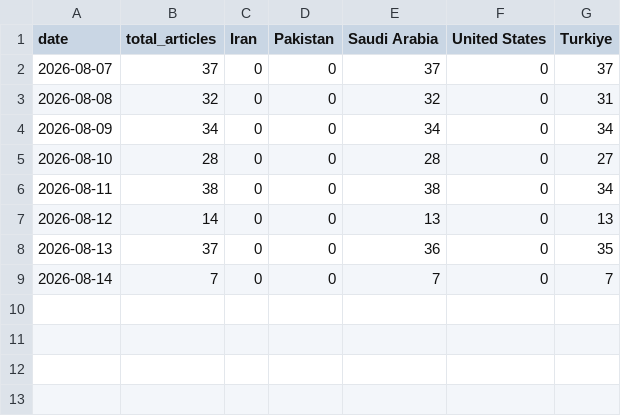
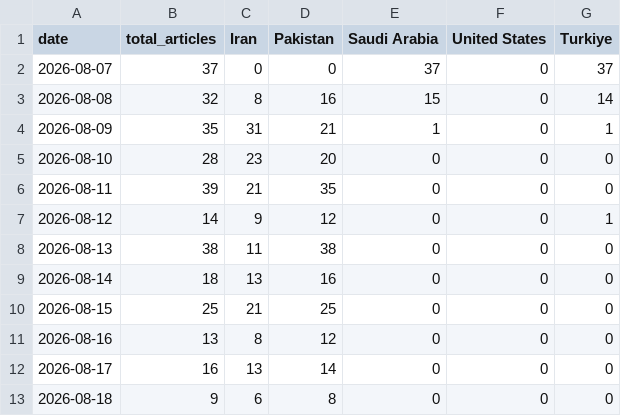
Before and after one commit to syedahaniazahra/makkah-pact-analysis, a CSV file: daily_gdelt_timeline.csv, drawn as a sheet.

```diff
--- a/daily_gdelt_timeline.csv
+++ b/daily_gdelt_timeline.csv
@@ -2,8 +2,12 @@ date,total_articles,Iran,Pakistan,Saudi Arabia,United States,Turkiye
 2026-08-07,37,0,0,37,0,37
-2026-08-08,32,0,0,32,0,31
-2026-08-09,34,0,0,34,0,34
-2026-08-10,28,0,0,28,0,27
-2026-08-11,38,0,0,38,0,34
-2026-08-12,14,0,0,13,0,13
-2026-08-13,37,0,0,36,0,35
-2026-08-14,7,0,0,7,0,7
+2026-08-08,32,8,16,15,0,14
+2026-08-09,35,31,21,1,0,1
+2026-08-10,28,23,20,0,0,0
+2026-08-11,39,21,35,0,0,0
+2026-08-12,14,9,12,0,0,1
+2026-08-13,38,11,38,0,0,0
+2026-08-14,18,13,16,0,0,0
+2026-08-15,25,21,25,0,0,0
+2026-08-16,13,8,12,0,0,0
+2026-08-17,16,13,14,0,0,0
+2026-08-18,9,6,8,0,0,0
```
Also changed, not shown: daily_actor_timeline.csv, hashtag_frequency.csv, 3 other files.
